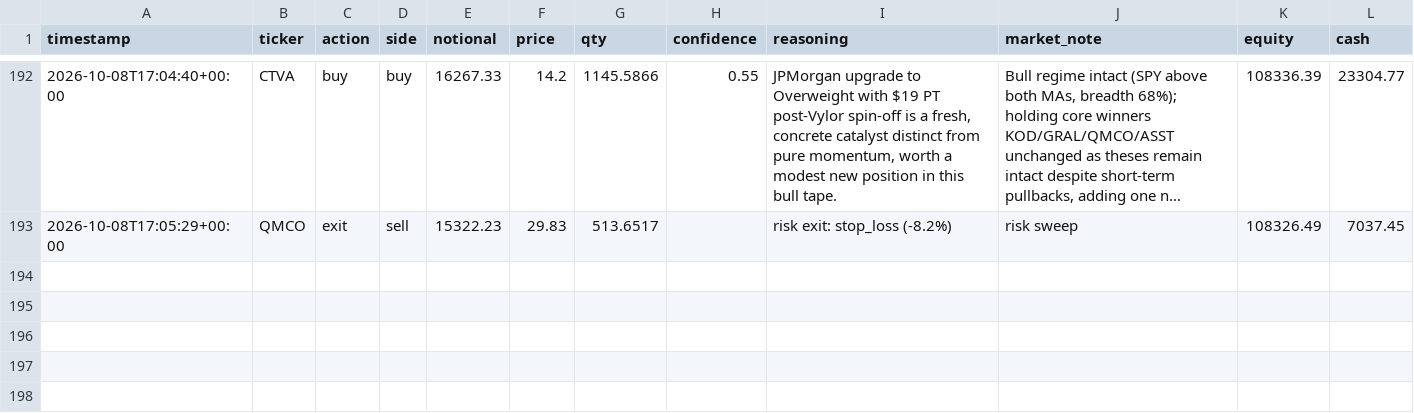
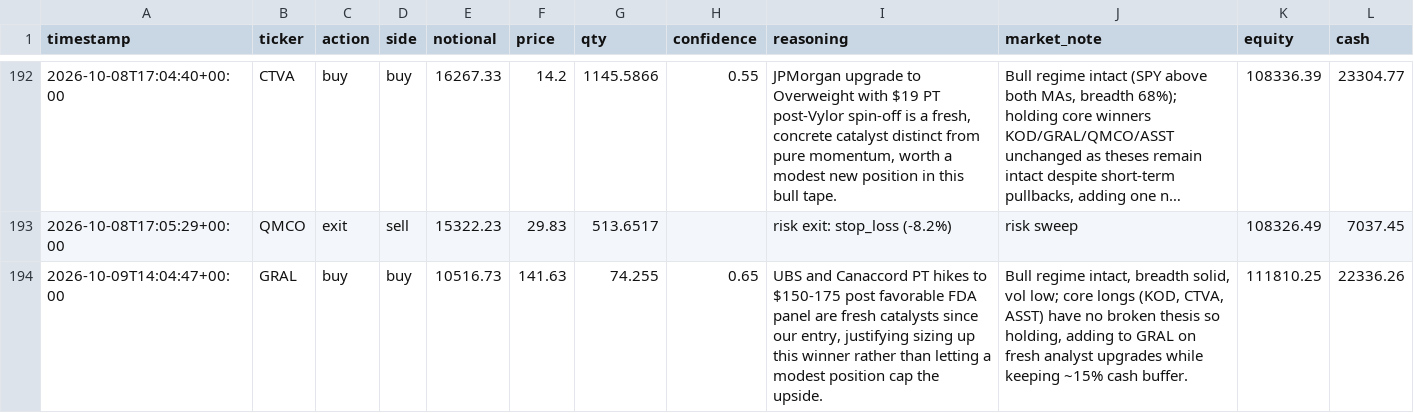
Before and after one commit to MaxNoddings/Alfred-Lite, a CSV file: trades.csv, drawn as a sheet; only a part is shown, gaps mark what is left out; long unchanged cells end in ….

```diff
--- a/trades.csv
+++ b/trades.csv
@@ -193 +193,2 @@ timestamp,ticker,action,side,notional,price,qty,confidence,reasoning,market_note
 2026-10-08T17:05:29+00:00,QMCO,exit,sell,15322.23,29.83,513.6517,,risk exit: stop_loss (-8.2%),risk sweep,108326.49,7037.45
+2026-10-09T14:04:47+00:00,GRAL,buy,buy,10516.73,141.63,74.255,0.65,"UBS and Canaccord PT hikes to $150-175 post favorable FDA panel are fresh catalysts since our entry, justifying sizing up this winner rather than letting a modest position cap the upside.","Bull regime intact, breadth solid, vol low; core longs (KOD, CTVA, ASST) have no broken thesis so holding, adding to GRAL on fresh analyst upgrades while keeping ~15% cash buffer.",111810.25,22336.26
```
Also changed, not shown: 1 other file.
